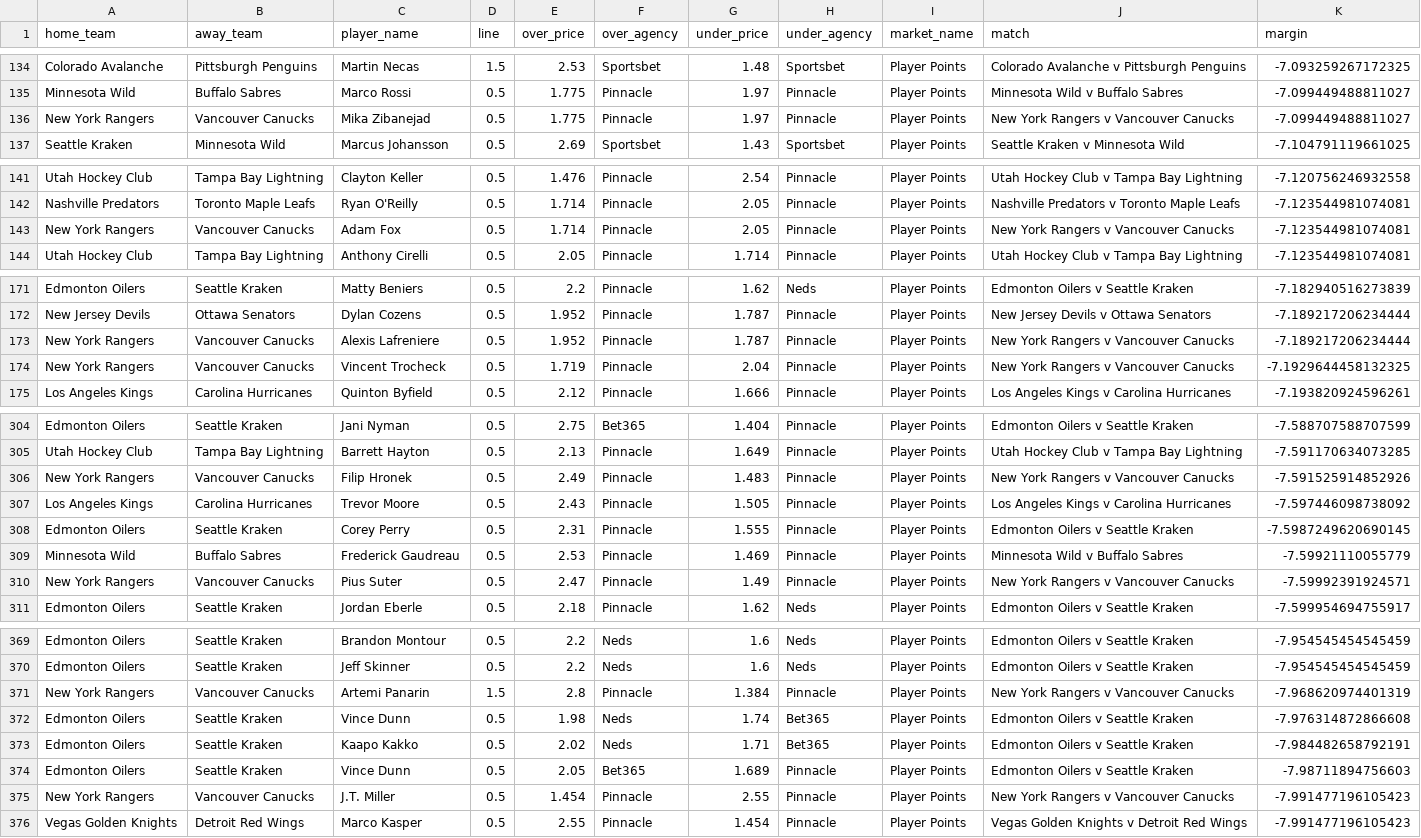
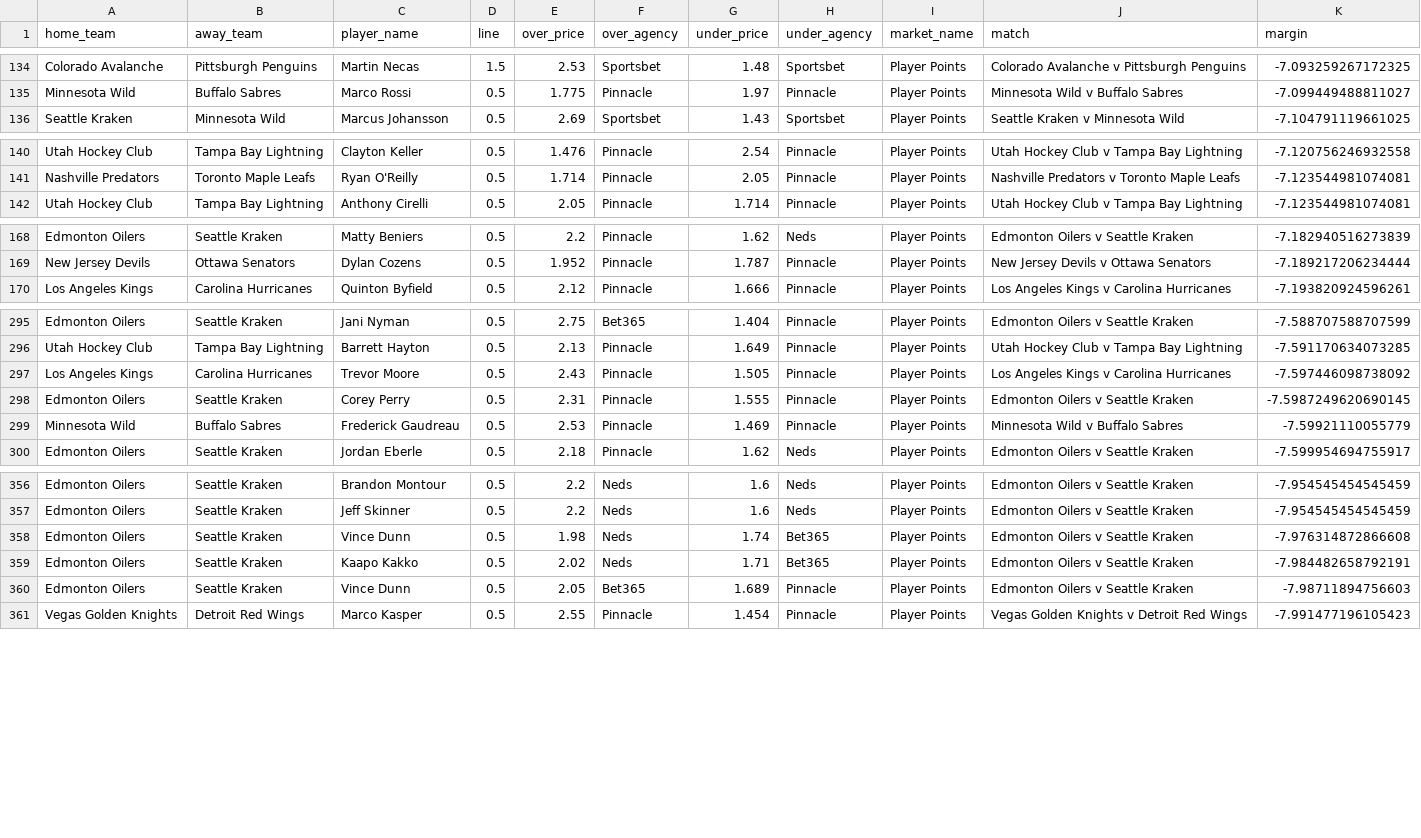
Before and after one commit to jamesbrown1417/NHL, a CSV file: Data/processed_odds/points_final.csv, drawn as a sheet; only a part is shown, gaps mark what is left out; the diff covers the shown part only; the diff names each change by its address in the sheet, - before the commit and + after, or states it on an @@ line.

```diff
--- a/Data/processed_odds/points_final.csv
+++ b/Data/processed_odds/points_final.csv
-row 136: New York Rangers | Vancouver Canucks | Mika Zibanejad | 0.5 | 1.775 | Pinnacle | 1.97 | Pinnacle | Player Points | New York Rangers v Vancouver Canucks | -7.099449488811027
-row 143: New York Rangers | Vancouver Canucks | Adam Fox | 0.5 | 1.714 | Pinnacle | 2.05 | Pinnacle | Player Points | New York Rangers v Vancouver Canucks | -7.123544981074081
-row 173: New York Rangers | Vancouver Canucks | Alexis Lafreniere | 0.5 | 1.952 | Pinnacle | 1.787 | Pinnacle | Player Points | New York Rangers v Vancouver Canucks | -7.189217206234444
-row 174: New York Rangers | Vancouver Canucks | Vincent Trocheck | 0.5 | 1.719 | Pinnacle | 2.04 | Pinnacle | Player Points | New York Rangers v Vancouver Canucks | -7.1929644458132325
-row 306: New York Rangers | Vancouver Canucks | Filip Hronek | 0.5 | 2.49 | Pinnacle | 1.483 | Pinnacle | Player Points | New York Rangers v Vancouver Canucks | -7.591525914852926
-row 310: New York Rangers | Vancouver Canucks | Pius Suter | 0.5 | 2.47 | Pinnacle | 1.49 | Pinnacle | Player Points | New York Rangers v Vancouver Canucks | -7.59992391924571
-row 371: New York Rangers | Vancouver Canucks | Artemi Panarin | 1.5 | 2.8 | Pinnacle | 1.384 | Pinnacle | Player Points | New York Rangers v Vancouver Canucks | -7.968620974401319
-row 375: New York Rangers | Vancouver Canucks | J.T. Miller | 0.5 | 1.454 | Pinnacle | 2.55 | Pinnacle | Player Points | New York Rangers v Vancouver Canucks | -7.991477196105423
```
Also changed, not shown: 8 removed rows elsewhere in this file, Data/processed_odds/assists_final.csv, OddsScraper/Pinnacle/pinnacle_assists_raw.csv, 17 other files.
